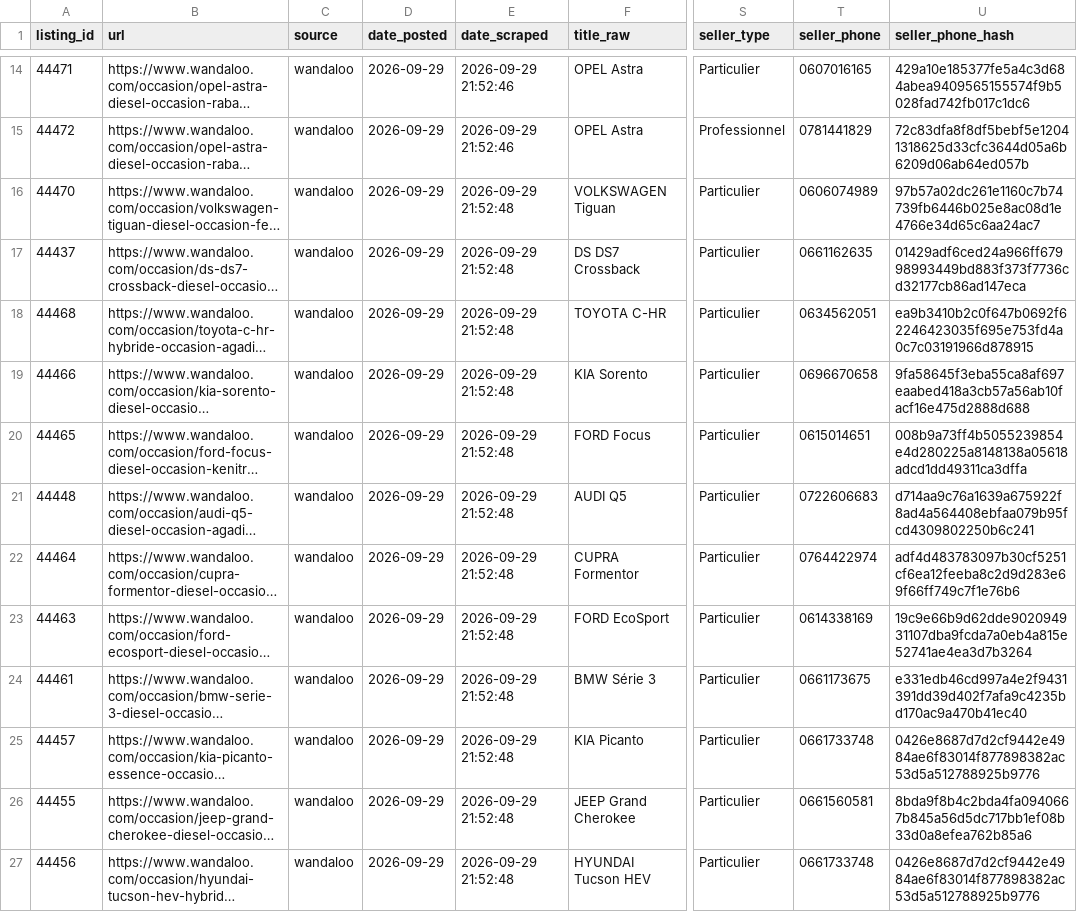
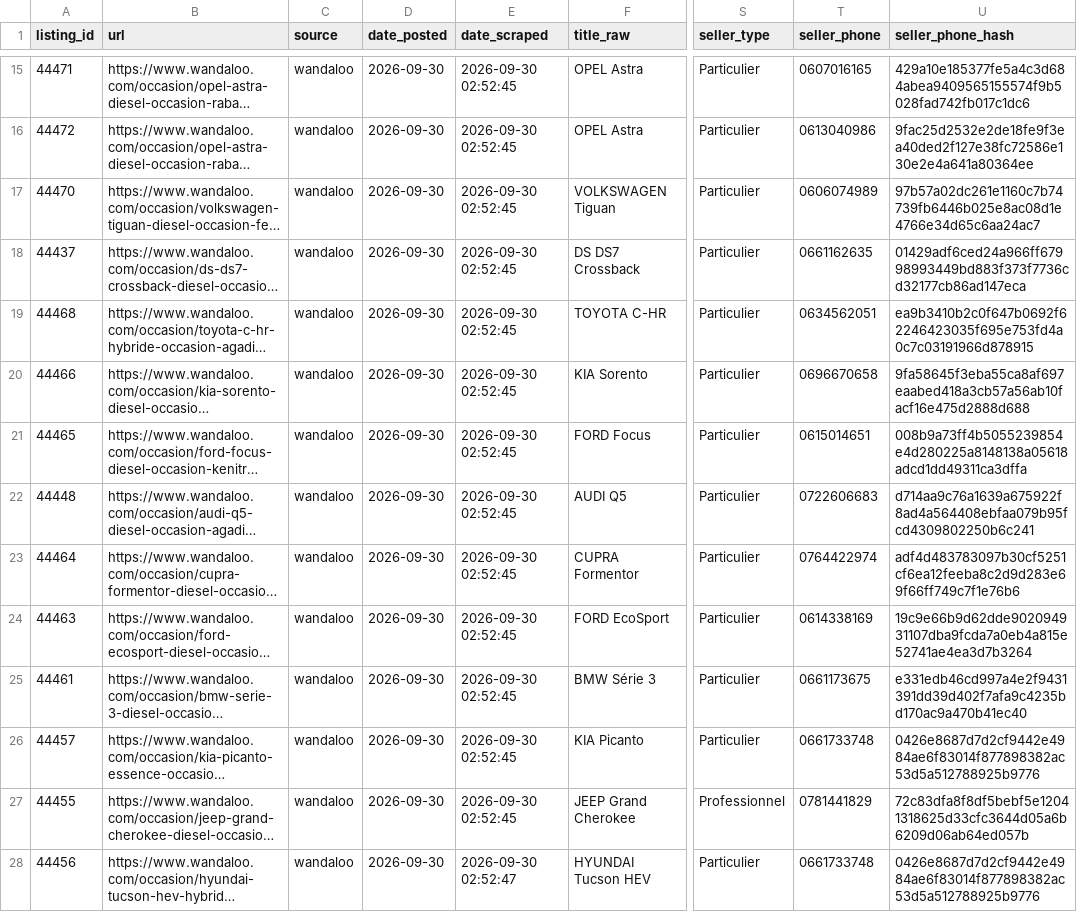
Before and after one commit to ayouboublouch/xgboost-car, a CSV file: data/raw/scraped_wandaloo_part_23.csv, drawn as a sheet; only a part is shown, gaps mark what is left out; long unchanged cells end in …; addresses are those after the commit; the diff covers the shown part only; the diff names each change by its address in the sheet, - before the commit and + after, or states it on an @@ line.

```diff
--- a/data/raw/scraped_wandaloo_part_23.csv
+++ b/data/raw/scraped_wandaloo_part_23.csv
-D15:D28 (date_posted): 2026-09-29
+D15:D28 (date_posted): 2026-09-30
-E15:E16 (date_scraped): 2026-09-29 21:52:46
+E15:E16 (date_scraped): 2026-09-30 02:52:45
-S16 (seller_type): Professionnel
+S16 (seller_type): Particulier
-T16 (seller_phone): 0781441829
+T16 (seller_phone): 0613040986
-U16 (seller_phone_hash): 72c83dfa8f8df5bebf5e12041318625d33cfc3644d05a6b6209d06ab64ed057b
+U16 (seller_phone_hash): 9fac25d2532e2de18fe9f3ea40ded2f127e38fc72586e130e2e4a641a80364ee
-E17:E27 (date_scraped): 2026-09-29 21:52:48
+E17:E27 (date_scraped): 2026-09-30 02:52:45
-S27 (seller_type): Particulier
+S27 (seller_type): Professionnel
-T27 (seller_phone): 0661560581
+T27 (seller_phone): 0781441829
-U27 (seller_phone_hash): 8bda9f8b4c2bda4fa0940667b845a56d5dc717bb1ef08b33d0a8efea762b85a6
+U27 (seller_phone_hash): 72c83dfa8f8df5bebf5e12041318625d33cfc3644d05a6b6209d06ab64ed057b
-E28 (date_scraped): 2026-09-29 21:52:48
+E28 (date_scraped): 2026-09-30 02:52:47
```
Also changed, not shown: 1 added row and 76 edited cells elsewhere in this file, data/raw/scraped_moteur_part_121.csv, data/raw/scraped_moteur_part_181.csv, 15 other files.
